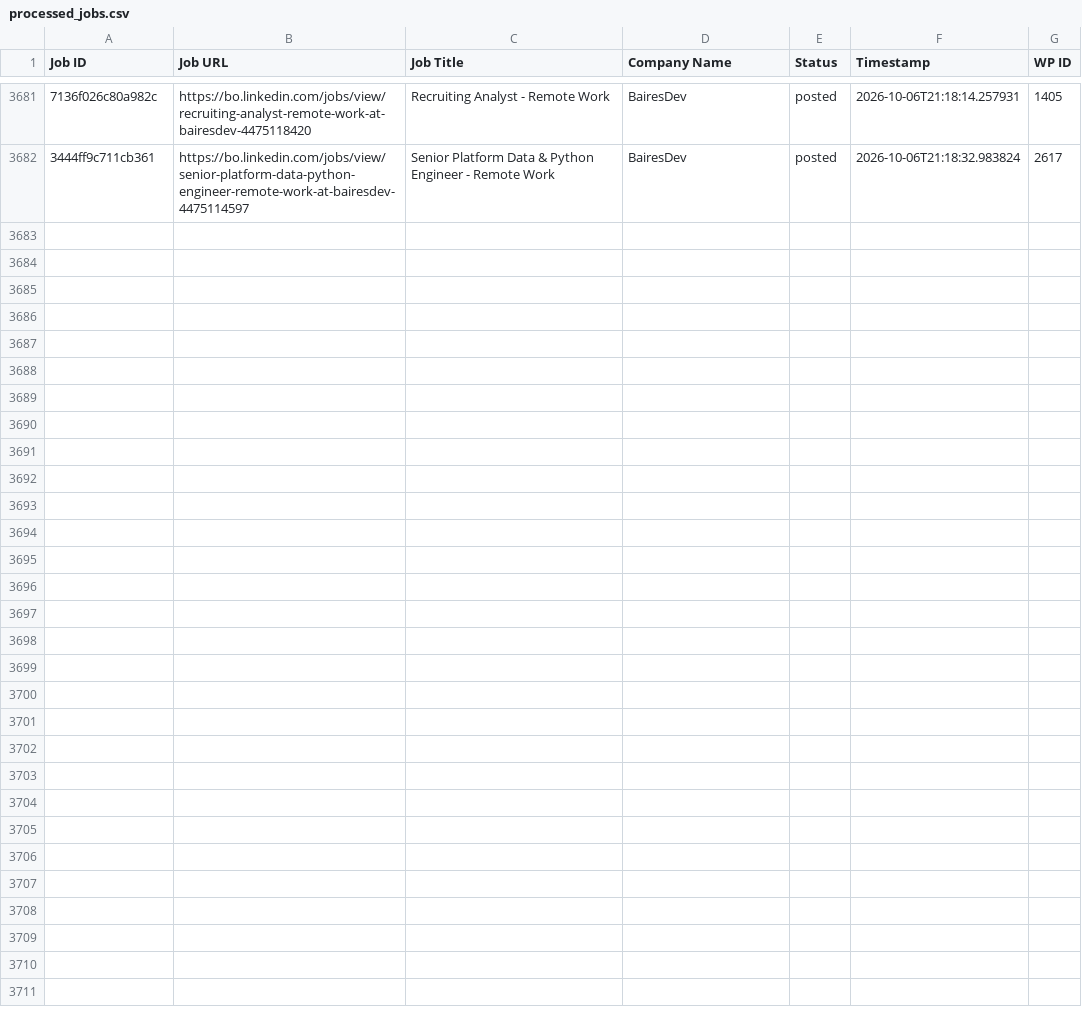
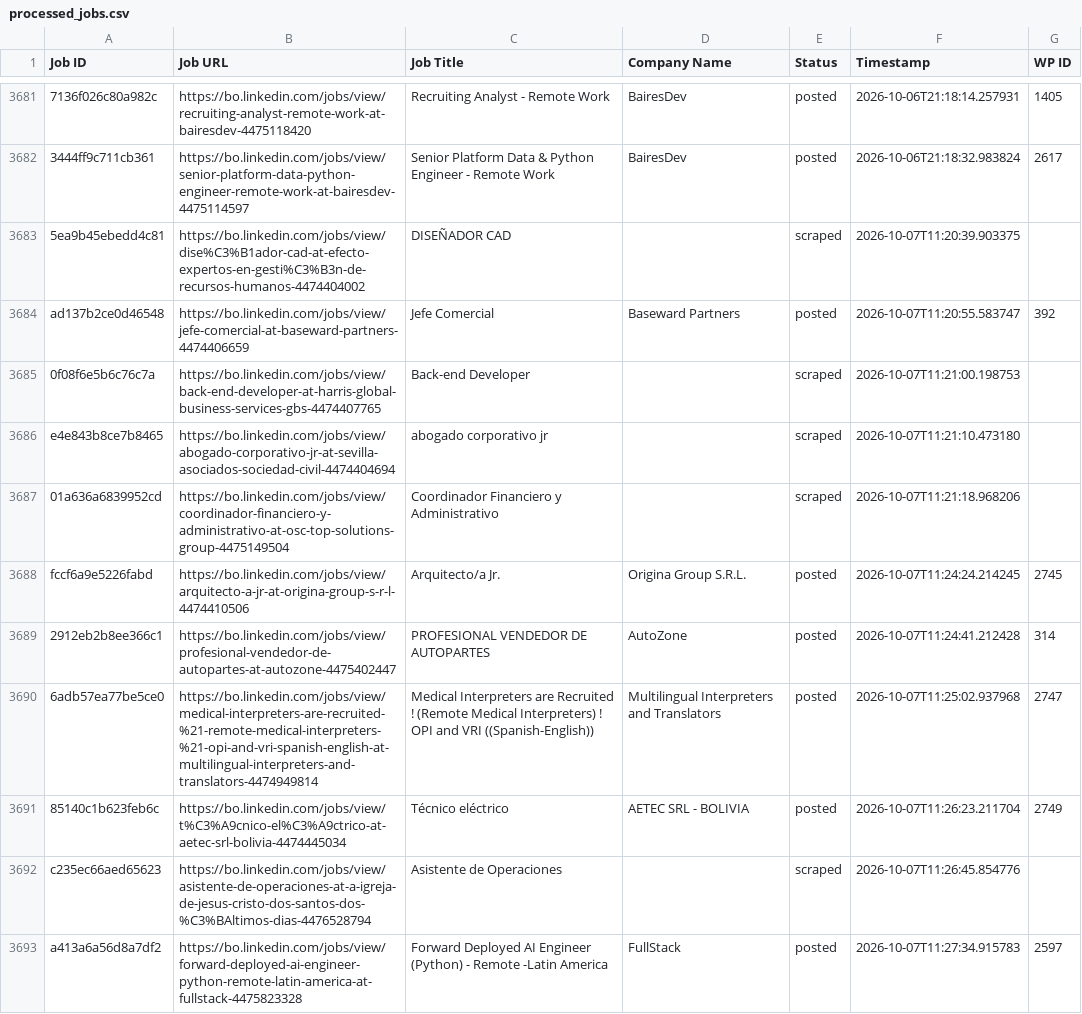
Before and after one commit to vindoky/bo, a CSV file: processed_jobs.csv, drawn as a sheet; only a part is shown, gaps mark what is left out; the diff covers the shown part only; the diff names each change by its address in the sheet, - before the commit and + after, or states it on an @@ line.

```diff
--- a/processed_jobs.csv
+++ b/processed_jobs.csv
+row 3683: 5ea9b45ebedd4c81 | https://bo.linkedin.com/jobs/view/dise%C3%B1ador-cad-at-efecto-expertos-en-gesti%C3%B3n-de-recursos-humanos-4474404002 | DISEÑADOR CAD |  | scraped | 2026-10-07T11:20:39.903375
+row 3684: ad137b2ce0d46548 | https://bo.linkedin.com/jobs/view/jefe-comercial-at-baseward-partners-4474406659 | Jefe Comercial | Baseward Partners | posted | 2026-10-07T11:20:55.583747 | 392
+row 3685: 0f08f6e5b6c76c7a | https://bo.linkedin.com/jobs/view/back-end-developer-at-harris-global-business-services-gbs-4474407765 | Back-end Developer |  | scraped | 2026-10-07T11:21:00.198753
+row 3686: e4e843b8ce7b8465 | https://bo.linkedin.com/jobs/view/abogado-corporativo-jr-at-sevilla-asociados-sociedad-civil-4474404694 | abogado corporativo jr |  | scraped | 2026-10-07T11:21:10.473180
+row 3687: 01a636a6839952cd | https://bo.linkedin.com/jobs/view/coordinador-financiero-y-administrativo-at-osc-top-solutions-group-4475149504 | Coordinador Financiero y Administrativo |  | scraped | 2026-10-07T11:21:18.968206
+row 3688: fccf6a9e5226fabd | https://bo.linkedin.com/jobs/view/arquitecto-a-jr-at-origina-group-s-r-l-4474410506 | Arquitecto/a Jr. | Origina Group S.R.L. | posted | 2026-10-07T11:24:24.214245 | 2745
+row 3689: 2912eb2b8ee366c1 | https://bo.linkedin.com/jobs/view/profesional-vendedor-de-autopartes-at-autozone-4475402447 | PROFESIONAL VENDEDOR DE AUTOPARTES | AutoZone | posted | 2026-10-07T11:24:41.212428 | 314
+row 3690: 6adb57ea77be5ce0 | https://bo.linkedin.com/jobs/view/medical-interpreters-are-recruited-%21-remote-medical-interpreters-%21-opi-and-vri-spanish-english-at-multilingual-interpreters-and-translators-4474949814 | Medical Interpreters are Recruited ! (Remote Medical Interpreters) ! OPI and VRI ((Spanish-English)) | Multilingual Interpreters and Translators | posted | 2026-10-07T11:25:02.937968 | 2747
+row 3691: 85140c1b623feb6c | https://bo.linkedin.com/jobs/view/t%C3%A9cnico-el%C3%A9ctrico-at-aetec-srl-bolivia-4474445034 | Técnico eléctrico | AETEC SRL - BOLIVIA | posted | 2026-10-07T11:26:23.211704 | 2749
+row 3692: c235ec66aed65623 | https://bo.linkedin.com/jobs/view/asistente-de-operaciones-at-a-igreja-de-jesus-cristo-dos-santos-dos-%C3%BAltimos-dias-4476528794 | Asistente de Operaciones |  | scraped | 2026-10-07T11:26:45.854776
+row 3693: a413a6a56d8a7df2 | https://bo.linkedin.com/jobs/view/forward-deployed-ai-engineer-python-remote-latin-america-at-fullstack-4475823328 | Forward Deployed AI Engineer (Python) - Remote -Latin America | FullStack | posted | 2026-10-07T11:27:34.915783 | 2597
```
Also changed, not shown: 10 added rows elsewhere in this file.
